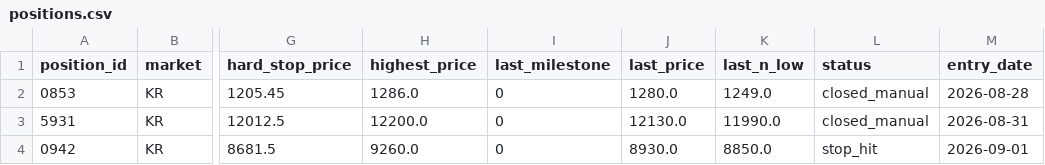
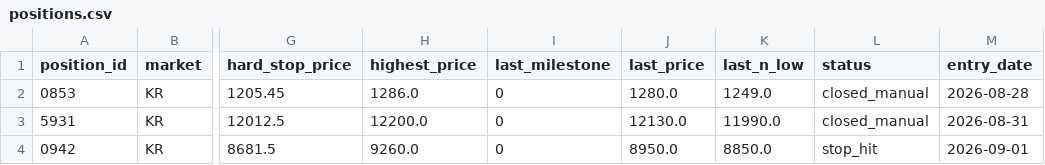
Before and after one commit to harmi6005/bear_market_tracker, a CSV file: data/positions.csv, drawn as a sheet; only a part is shown, gaps mark what is left out; the diff names each change by its address in the sheet, - before the commit and + after, or states it on an @@ line.

Commit message:
포지션 상태 업데이트

```diff
--- a/data/positions.csv
+++ b/data/positions.csv
-J4 (last_price): 8930.0
+J4 (last_price): 8950.0
```
